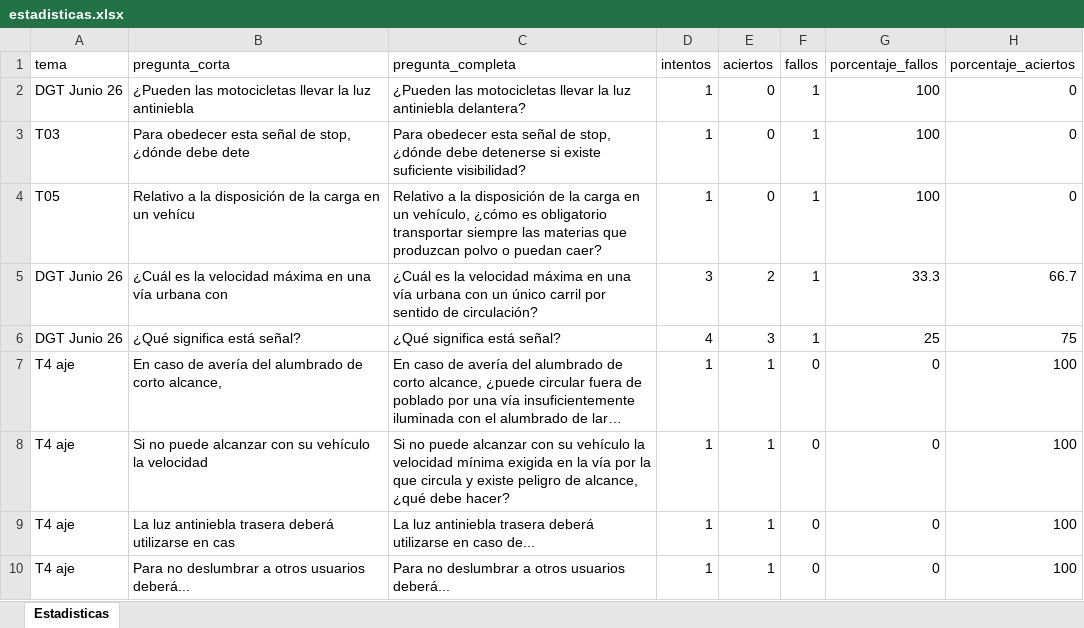
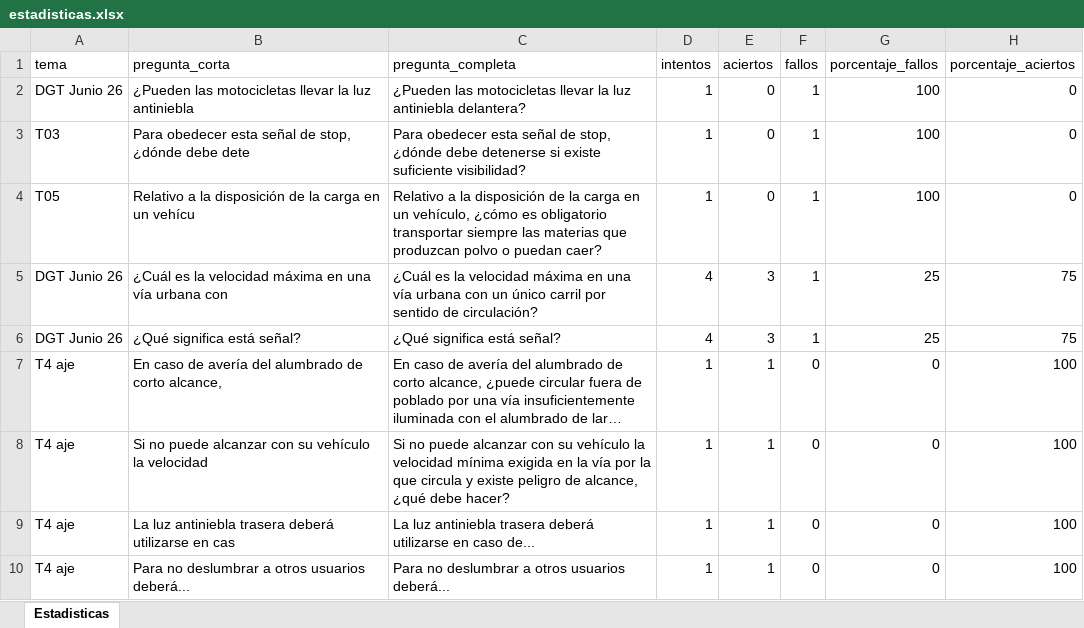
Before and after one commit to Yorchip/AUTOESCUELA, an Excel workbook: estadisticas.xlsx, sheet Estadisticas, drawn as a sheet; only a part is shown; long unchanged cells end in …; values as stored, in another font and other column widths than the file's, no borders; the diff names each change by its address in the sheet, - before the commit and + after, or states it on an @@ line.

Commit message:
📊 Actualización automática de estadísticas

```diff
--- a/estadisticas.xlsx (sheet Estadisticas)
+++ b/estadisticas.xlsx (sheet Estadisticas)
-D5 (intentos): 3
+D5 (intentos): 4
-E5 (aciertos): 2
+E5 (aciertos): 3
-G5 (porcentaje_fallos): 33.3
+G5 (porcentaje_fallos): 25
-H5 (porcentaje_aciertos): 66.7
+H5 (porcentaje_aciertos): 75
```
